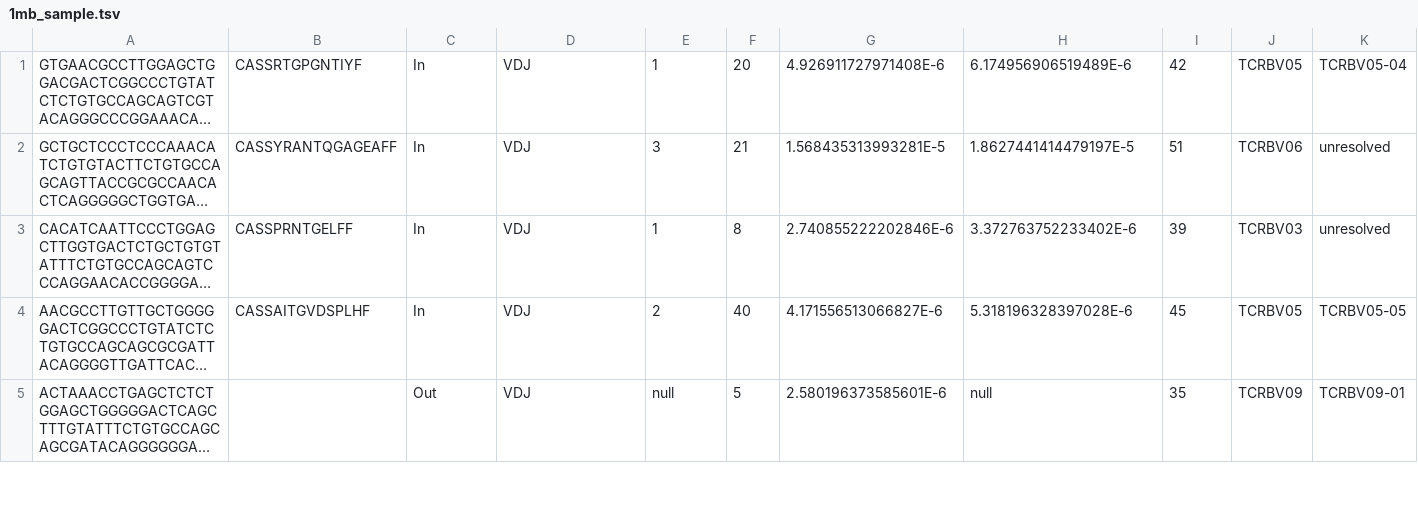
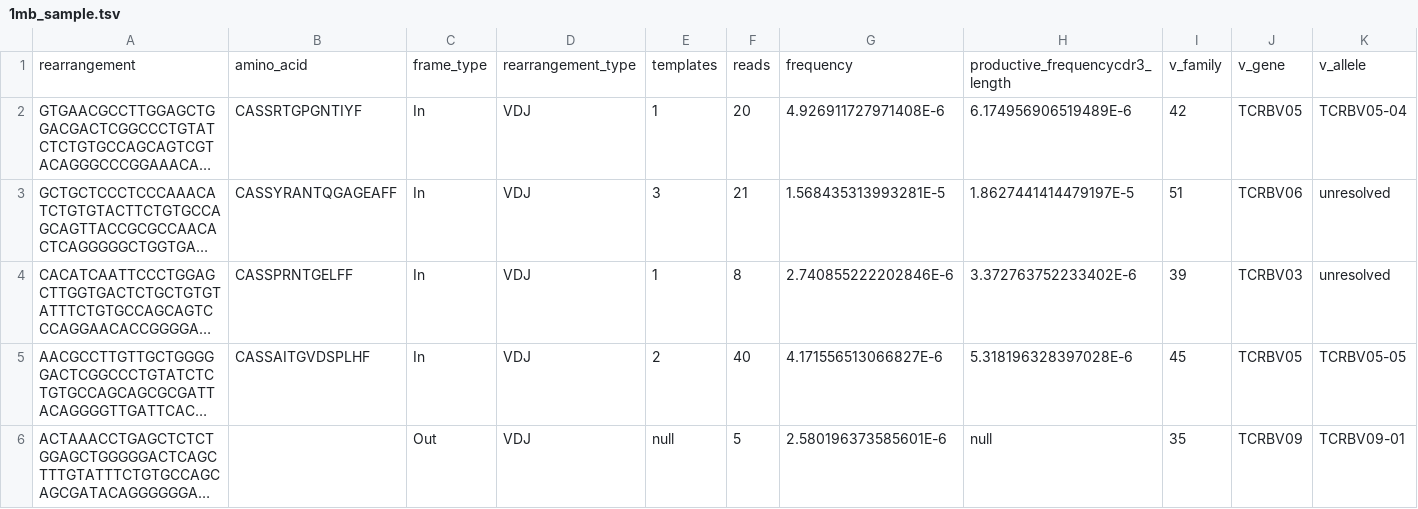
Before and after one commit to jacksonfellows/emerson-cmv, a TSV file: misc/1mb_sample.tsv, drawn as a sheet; only a part is shown; long unchanged cells end in …; rows hold the shown columns only; the diff names each change by its address in the sheet, - before the commit and + after, or states it on an @@ line.

Commit message:
add header to sample file

```diff
--- a/misc/1mb_sample.tsv
+++ b/misc/1mb_sample.tsv
+row 1: rearrangement | amino_acid | frame_type | rearrangement_type | templates | reads | frequency | productive_frequencycdr3_length | v_family | v_gene | v_allele
```
